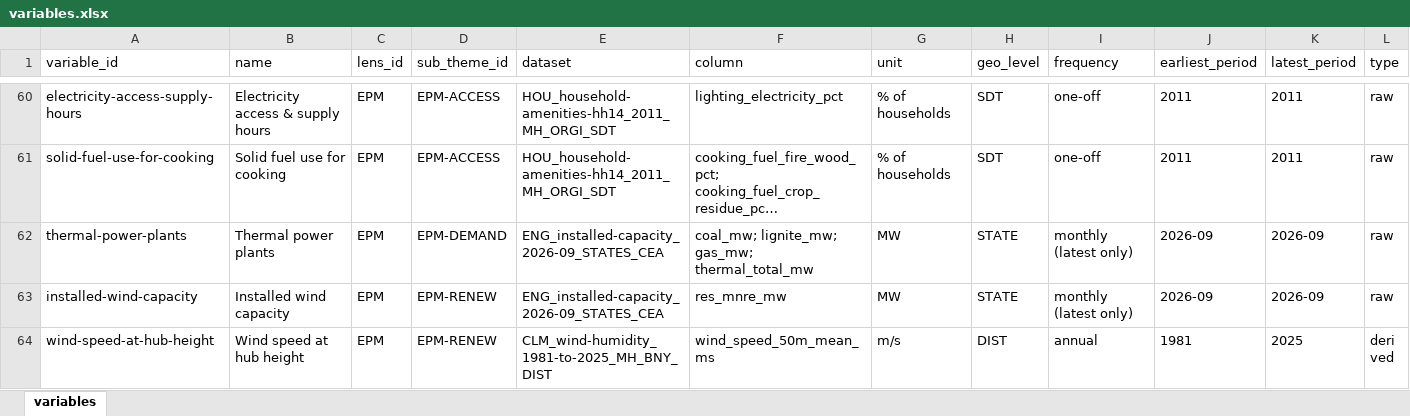
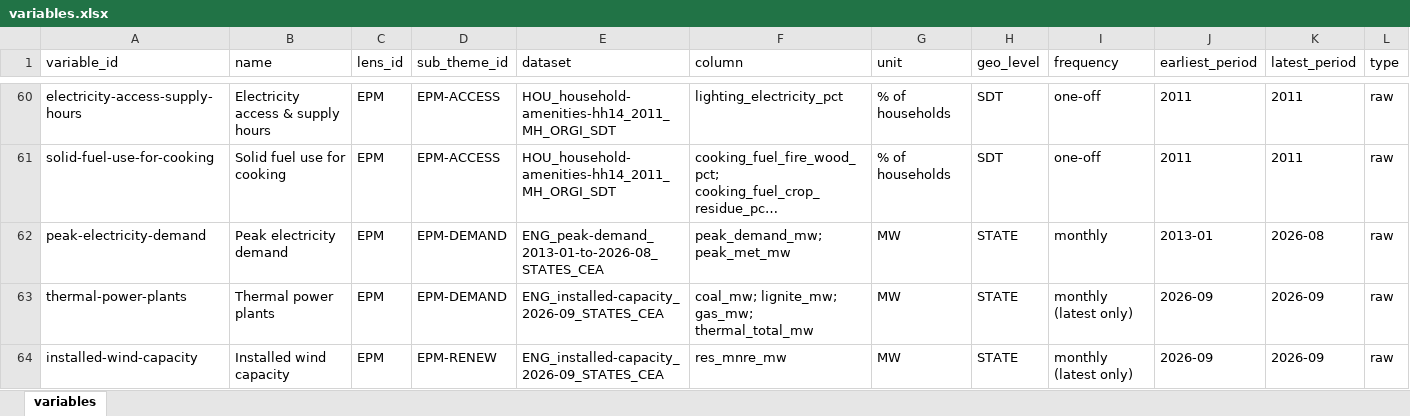
Before and after one commit to sarveshkant2003-afk/bharatnomy-data, an Excel workbook: _reference/variables.xlsx, sheet variables, drawn as a sheet; only a part is shown, gaps mark what is left out; the shorter side is filled out with more unchanged rows; long unchanged cells end in …; values as stored, in another font and other column widths than the file's, no borders; the diff names each change by its address in the sheet, - before the commit and + after, or states it on an @@ line.

```diff
--- a/_reference/variables.xlsx (sheet variables)
+++ b/_reference/variables.xlsx (sheet variables)
+row 62: peak-electricity-demand | Peak electricity demand | EPM | EPM-DEMAND | ENG_peak-demand_2013-01-to-2026-08_STATES_CEA | peak_demand_mw; peak_met_mw | MW | STATE | monthly | 2013-01 | 2026-08 | raw
```
Also changed, not shown: 13 other files.
